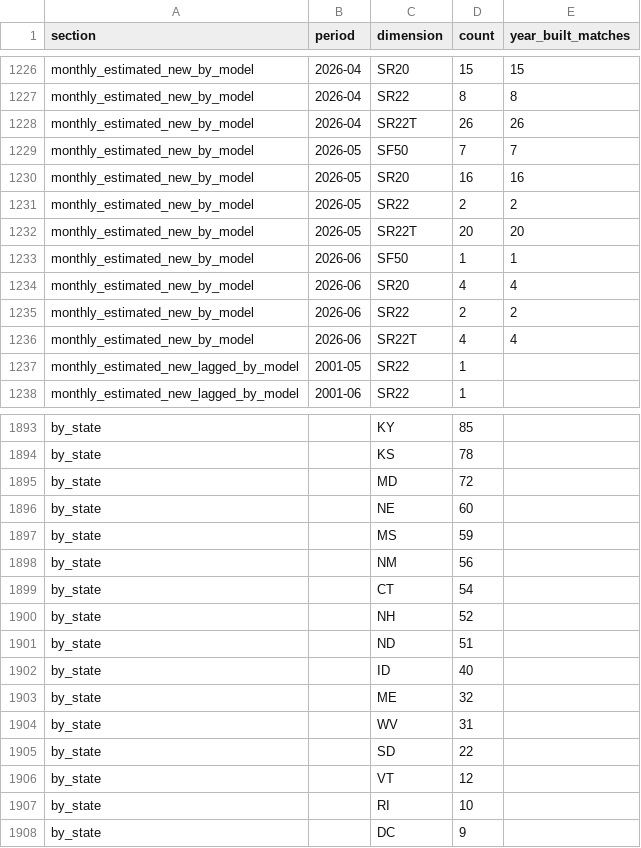
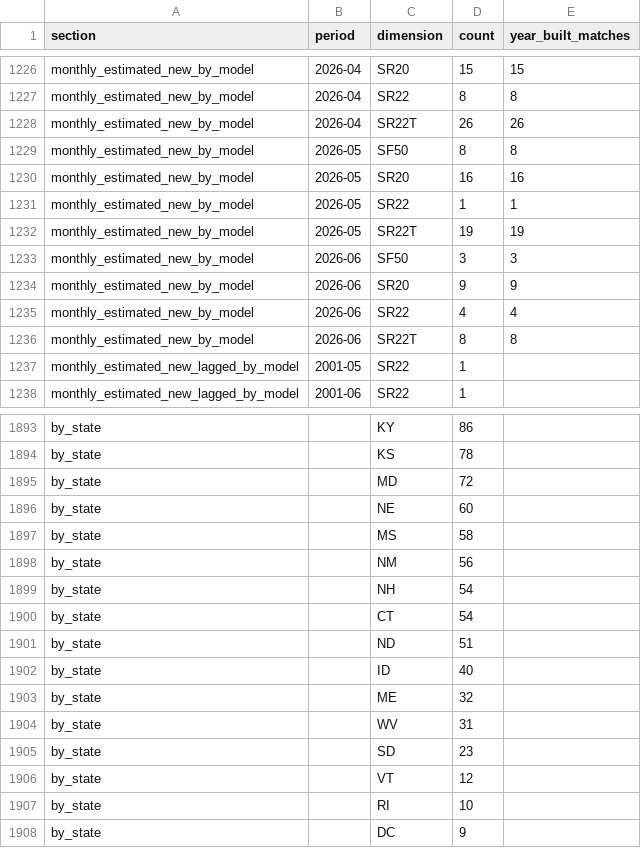
Before and after one commit to Drooling-sheep/cirrus-registration-data, a CSV file: data/cirrus_registrations.csv, drawn as a sheet; only a part is shown, gaps mark what is left out; removed rows and columns are numbered as before the commit, all else as after; the diff covers the shown part only; the diff names each change by its address in the sheet, - before the commit and + after, or states it on an @@ line.

```diff
--- a/data/cirrus_registrations.csv
+++ b/data/cirrus_registrations.csv
-D1229 (count): 7
+D1229 (count): 8
-E1229 (year_built_matches): 7
+E1229 (year_built_matches): 8
-D1231 (count): 2
+D1231 (count): 1
-E1231 (year_built_matches): 2
+E1231 (year_built_matches): 1
-D1232 (count): 20
+D1232 (count): 19
-E1232 (year_built_matches): 20
+E1232 (year_built_matches): 19
-D1233 (count): 1
+D1233 (count): 3
-E1233 (year_built_matches): 1
+E1233 (year_built_matches): 3
-D1234 (count): 4
+D1234 (count): 9
-E1234 (year_built_matches): 4
+E1234 (year_built_matches): 9
-D1235 (count): 2
+D1235 (count): 4
-E1235 (year_built_matches): 2
+E1235 (year_built_matches): 4
-D1236 (count): 4
+D1236 (count): 8
-E1236 (year_built_matches): 4
+E1236 (year_built_matches): 8
-D1893 (count): 85
+D1893 (count): 86
-D1897 (count): 59
+D1897 (count): 58
+row 1899: by_state |  | NH | 54
-row 1900: by_state |  | NH | 52
-D1905 (count): 22
+D1905 (count): 23
```
Also changed, not shown: 1 added row, 1 removed row and 100 edited cells elsewhere in this file, data/listings_aso.csv, 10 other files.
